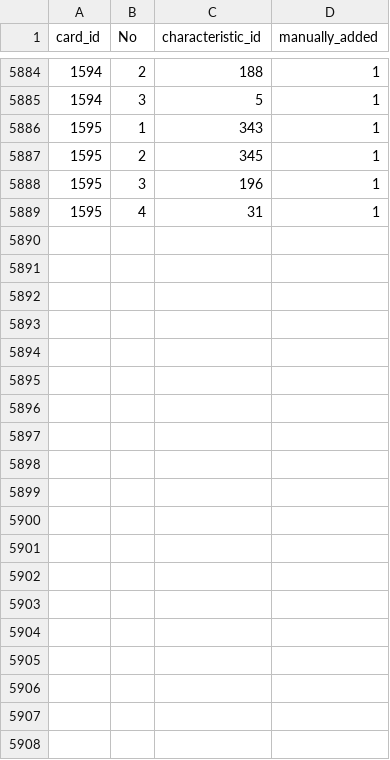
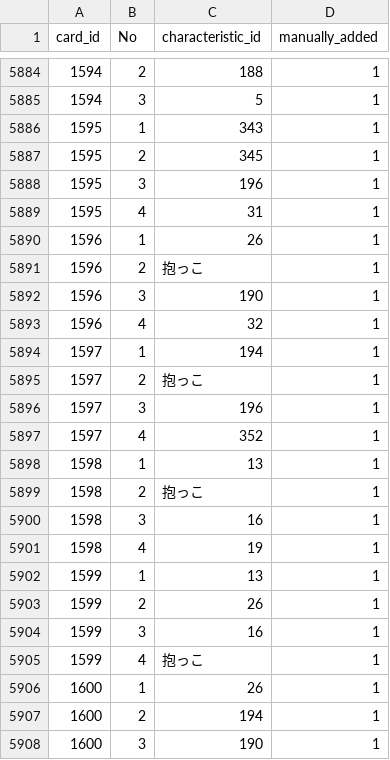
Before and after one commit to a1sareru/shoot300k, a CSV file: public/data/card_give_characteristic.csv, drawn as a sheet; only a part is shown, gaps mark what is left out; the diff covers the shown part only; the diff names each change by its address in the sheet, - before the commit and + after, or states it on an @@ line.

```diff
--- a/public/data/card_give_characteristic.csv
+++ b/public/data/card_give_characteristic.csv
+row 5890: 1596 | 1 | 26 | 1
+row 5891: 1596 | 2 | 抱っこ | 1
+row 5892: 1596 | 3 | 190 | 1
+row 5893: 1596 | 4 | 32 | 1
+row 5894: 1597 | 1 | 194 | 1
+row 5895: 1597 | 2 | 抱っこ | 1
+row 5896: 1597 | 3 | 196 | 1
+row 5897: 1597 | 4 | 352 | 1
+row 5898: 1598 | 1 | 13 | 1
+row 5899: 1598 | 2 | 抱っこ | 1
+row 5900: 1598 | 3 | 16 | 1
+row 5901: 1598 | 4 | 19 | 1
+row 5902: 1599 | 1 | 13 | 1
+row 5903: 1599 | 2 | 26 | 1
+row 5904: 1599 | 3 | 16 | 1
+row 5905: 1599 | 4 | 抱っこ | 1
+row 5906: 1600 | 1 | 26 | 1
+row 5907: 1600 | 2 | 194 | 1
+row 5908: 1600 | 3 | 190 | 1
```
Also changed, not shown: 11 added rows elsewhere in this file, public/data/card_give_characteristic_grow_list.csv, 9 other files.
